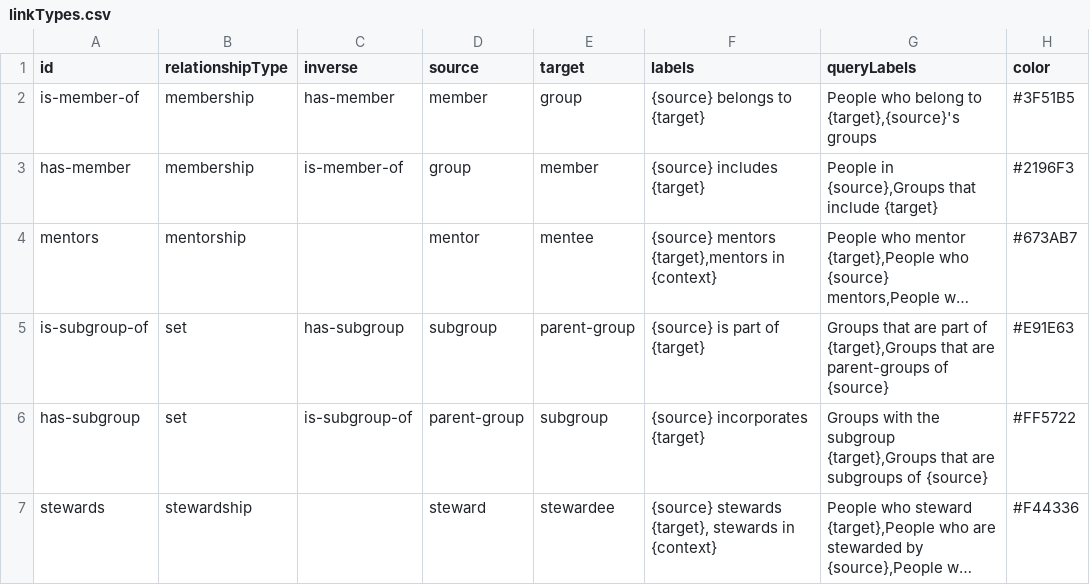
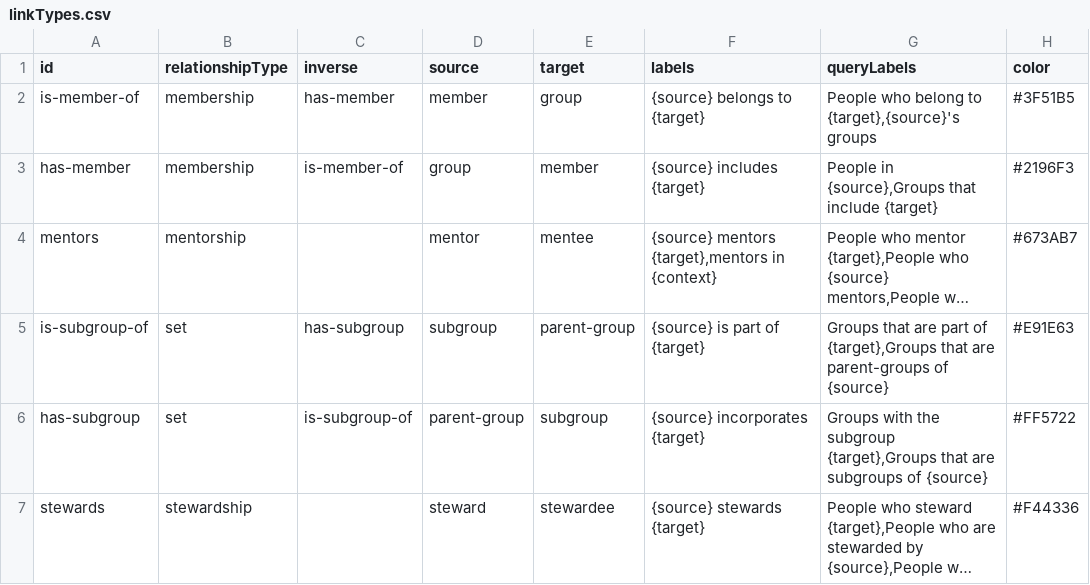
Before and after one commit to holodex/enspiral-data, a CSV file: linkTypes.csv, drawn as a sheet; long unchanged cells end in …; the diff names each change by its address in the sheet, - before the commit and + after, or states it on an @@ line.

```diff
--- a/linkTypes.csv
+++ b/linkTypes.csv
-F7 (labels): {source} stewards {target}, stewards in {context}
+F7 (labels): {source} stewards {target}
```
Also changed, not shown: relationships.csv.
